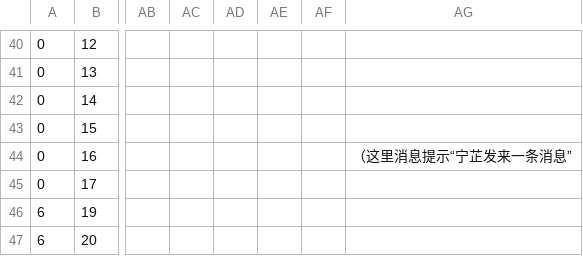
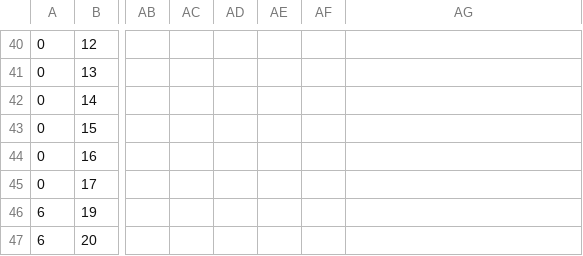
Before and after one commit to eggy01/RealSchoolDaily, a CSV file: SchoolDaily/Assets/Resources/DialogueCSV/Beginner/Beginner_06.csv, drawn as a sheet; only a part is shown, gaps mark what is left out; the diff names each change by its address in the sheet, - before the commit and + after, or states it on an @@ line.

```diff
--- a/SchoolDaily/Assets/Resources/DialogueCSV/Beginner/Beginner_06.csv
+++ b/SchoolDaily/Assets/Resources/DialogueCSV/Beginner/Beginner_06.csv
-AG44: （这里消息提示“宁芷发来一条消息”
+AG44: (empty)
```
Also changed, not shown: SchoolDaily/Assets/Resources/DialogueCSV/Beginner/Beginner_03.csv, SchoolDaily/Assets/Resources/DialogueCSV/Semester1/default/Semester_04.csv, 23 other files.
